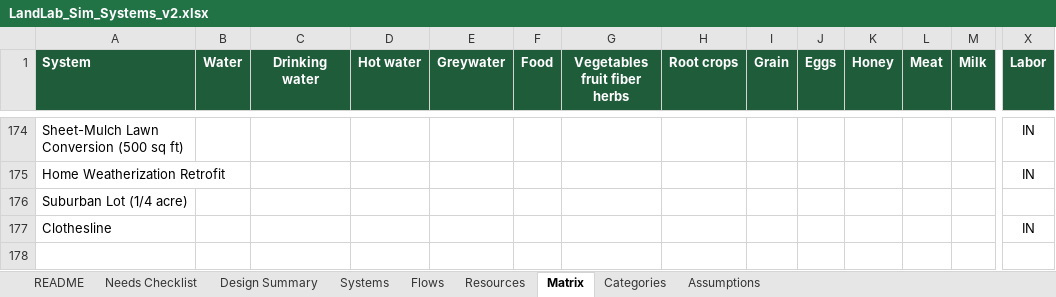
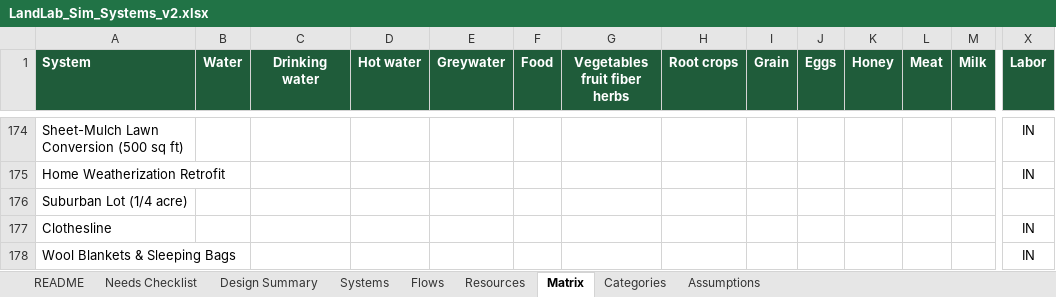
Before and after one commit to dylanhartman913-arch/LandLabSimClone, an Excel workbook: data/source/LandLab_Sim_Systems_v2.xlsx, sheet Matrix, drawn as a sheet; only a part is shown, gaps mark what is left out; values as stored, in another font and other column widths than the file's, no borders; conditional formats not drawn; rows hold the shown columns only; the diff names each change by its address in the sheet, - before the commit and + after, or states it on an @@ line.

```diff
--- a/data/source/LandLab_Sim_Systems_v2.xlsx (sheet Matrix)
+++ b/data/source/LandLab_Sim_Systems_v2.xlsx (sheet Matrix)
+row 178: Wool Blankets & Sleeping Bags |  |  |  |  |  |  |  |  |  |  |  |  | IN
```
Also changed, not shown: sheet Systems, sheet Flows, sheet Categories, sheet Resources, formulas that keep their value, 26 other files.
